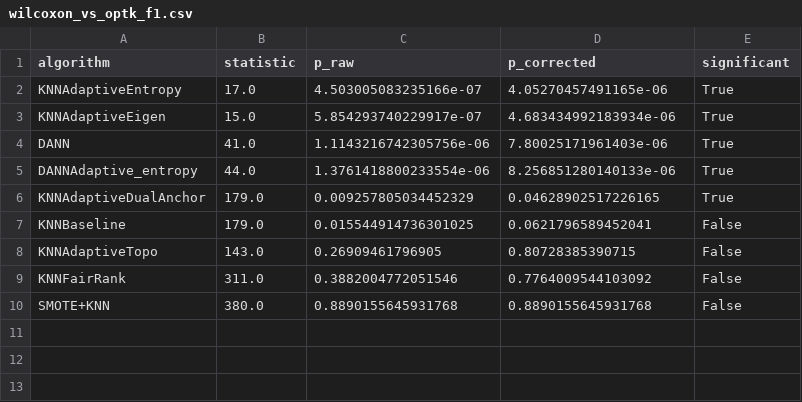
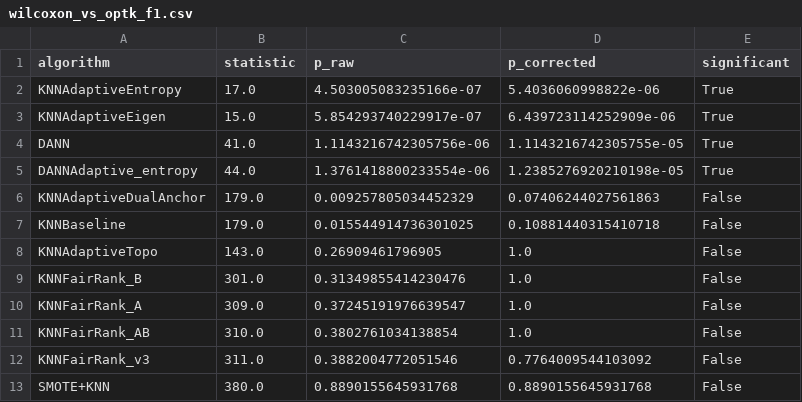
Before and after one commit to zepaulo333/knn_classimbalance, a CSV file: results/tables/wilcoxon_vs_optk_f1.csv, drawn as a sheet.

```diff
--- a/results/tables/wilcoxon_vs_optk_f1.csv
+++ b/results/tables/wilcoxon_vs_optk_f1.csv
@@ -1,10 +1,13 @@
 algorithm,statistic,p_raw,p_corrected,significant
-KNNAdaptiveEntropy,17.0,4.503005083235166e-07,4.05270457491165e-06,True
-KNNAdaptiveEigen,15.0,5.854293740229917e-07,4.683434992183934e-06,True
-DANN,41.0,1.1143216742305756e-06,7.80025171961403e-06,True
-DANNAdaptive_entropy,44.0,1.3761418800233554e-06,8.256851280140133e-06,True
-KNNAdaptiveDualAnchor,179.0,0.009257805034452329,0.04628902517226165,True
-KNNBaseline,179.0,0.015544914736301025,0.0621796589452041,False
-KNNAdaptiveTopo,143.0,0.26909461796905,0.80728385390715,False
-KNNFairRank,311.0,0.3882004772051546,0.7764009544103092,False
+KNNAdaptiveEntropy,17.0,4.503005083235166e-07,5.4036060998822e-06,True
+KNNAdaptiveEigen,15.0,5.854293740229917e-07,6.439723114252909e-06,True
+DANN,41.0,1.1143216742305756e-06,1.1143216742305755e-05,True
+DANNAdaptive_entropy,44.0,1.3761418800233554e-06,1.2385276920210198e-05,True
+KNNAdaptiveDualAnchor,179.0,0.009257805034452329,0.07406244027561863,False
+KNNBaseline,179.0,0.015544914736301025,0.10881440315410718,False
+KNNAdaptiveTopo,143.0,0.26909461796905,1.0,False
+KNNFairRank_B,301.0,0.31349855414230476,1.0,False
+KNNFairRank_A,309.0,0.37245191976639547,1.0,False
+KNNFairRank_AB,310.0,0.3802761034138854,1.0,False
+KNNFairRank_v3,311.0,0.3882004772051546,0.7764009544103092,False
 SMOTE+KNN,380.0,0.8890155645931768,0.8890155645931768,False
```
Also changed, not shown: results/tables/benchmark_by_ir_quartile.csv, results/tables/benchmark_by_ir_quartile_gmean.csv, 27 other files.
